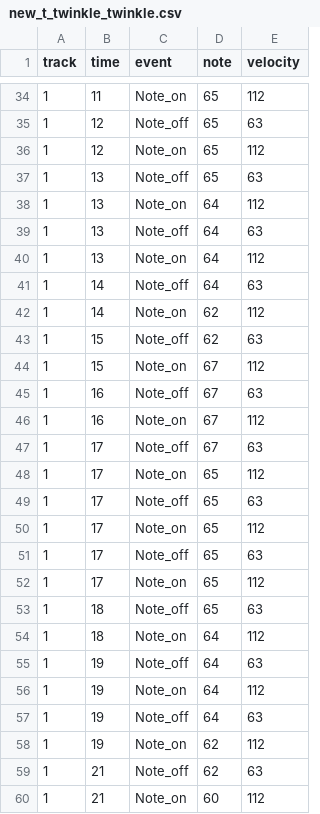
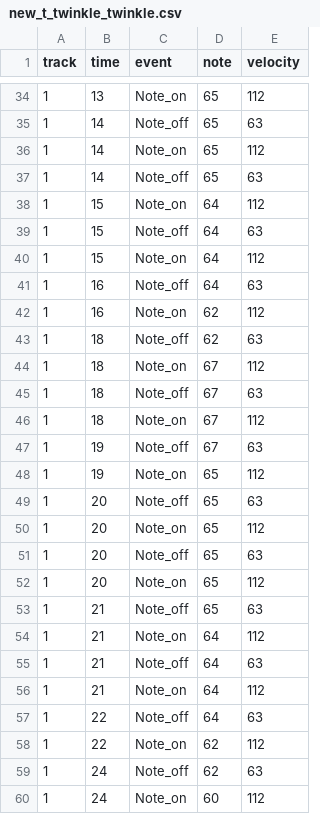
Before and after one commit to s1cnarf/Thesis1, a CSV file: csv/truth/new_t_twinkle_twinkle.csv, drawn as a sheet; only a part is shown, gaps mark what is left out; the diff covers the shown part only.

```diff
--- a/csv/truth/new_t_twinkle_twinkle.csv
+++ b/csv/truth/new_t_twinkle_twinkle.csv
@@ -34,27 +34,27 @@ track,time,event,note,velocity
-1,11,Note_on,65,112
-1,12,Note_off,65,63
-1,12,Note_on,65,112
-1,13,Note_off,65,63
-1,13,Note_on,64,112
-1,13,Note_off,64,63
-1,13,Note_on,64,112
-1,14,Note_off,64,63
-1,14,Note_on,62,112
-1,15,Note_off,62,63
-1,15,Note_on,67,112
-1,16,Note_off,67,63
-1,16,Note_on,67,112
-1,17,Note_off,67,63
-1,17,Note_on,65,112
-1,17,Note_off,65,63
-1,17,Note_on,65,112
-1,17,Note_off,65,63
-1,17,Note_on,65,112
-1,18,Note_off,65,63
-1,18,Note_on,64,112
-1,19,Note_off,64,63
-1,19,Note_on,64,112
-1,19,Note_off,64,63
-1,19,Note_on,62,112
-1,21,Note_off,62,63
-1,21,Note_on,60,112
+1,13,Note_on,65,112
+1,14,Note_off,65,63
+1,14,Note_on,65,112
+1,14,Note_off,65,63
+1,15,Note_on,64,112
+1,15,Note_off,64,63
+1,15,Note_on,64,112
+1,16,Note_off,64,63
+1,16,Note_on,62,112
+1,18,Note_off,62,63
+1,18,Note_on,67,112
+1,18,Note_off,67,63
+1,18,Note_on,67,112
+1,19,Note_off,67,63
+1,19,Note_on,65,112
+1,20,Note_off,65,63
+1,20,Note_on,65,112
+1,20,Note_off,65,63
+1,20,Note_on,65,112
+1,21,Note_off,65,63
+1,21,Note_on,64,112
+1,21,Note_off,64,63
+1,21,Note_on,64,112
+1,22,Note_off,64,63
+1,22,Note_on,62,112
+1,24,Note_off,62,63
+1,24,Note_on,60,112
```
Also changed, not shown: 12 added rows, 12 removed rows and 28 edited cells elsewhere in this file, csv/Result_twinkle_twinkle.csv, csv/truth/t_twinkle_twinkle.csv, 3 other files.
